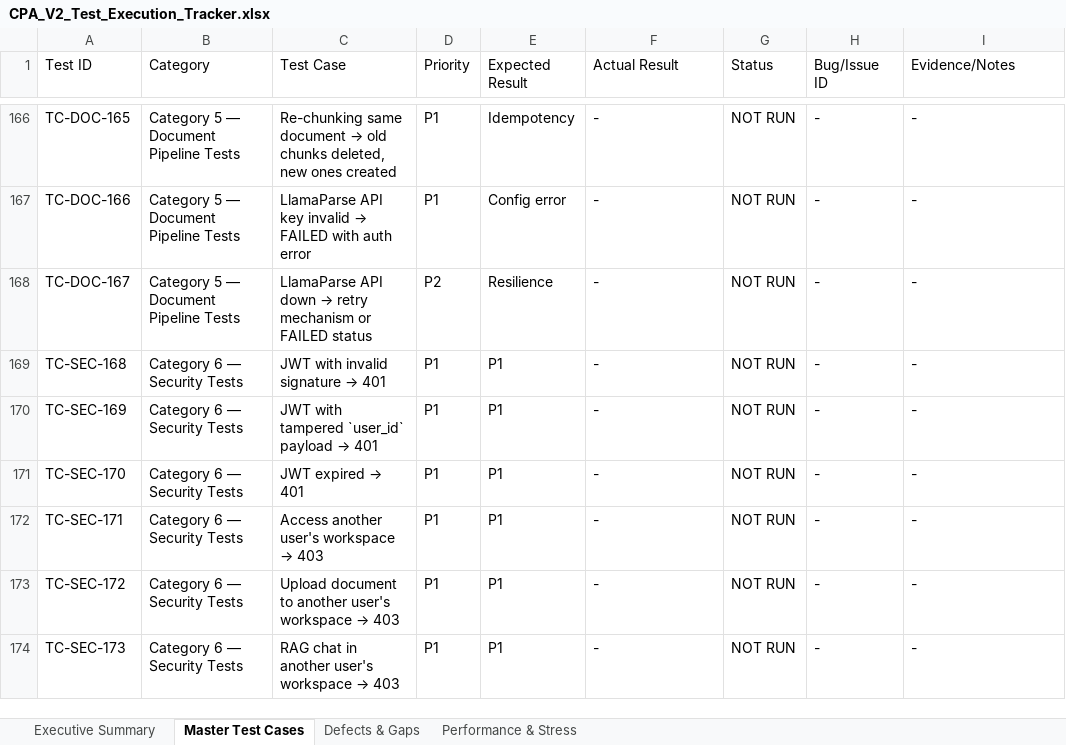
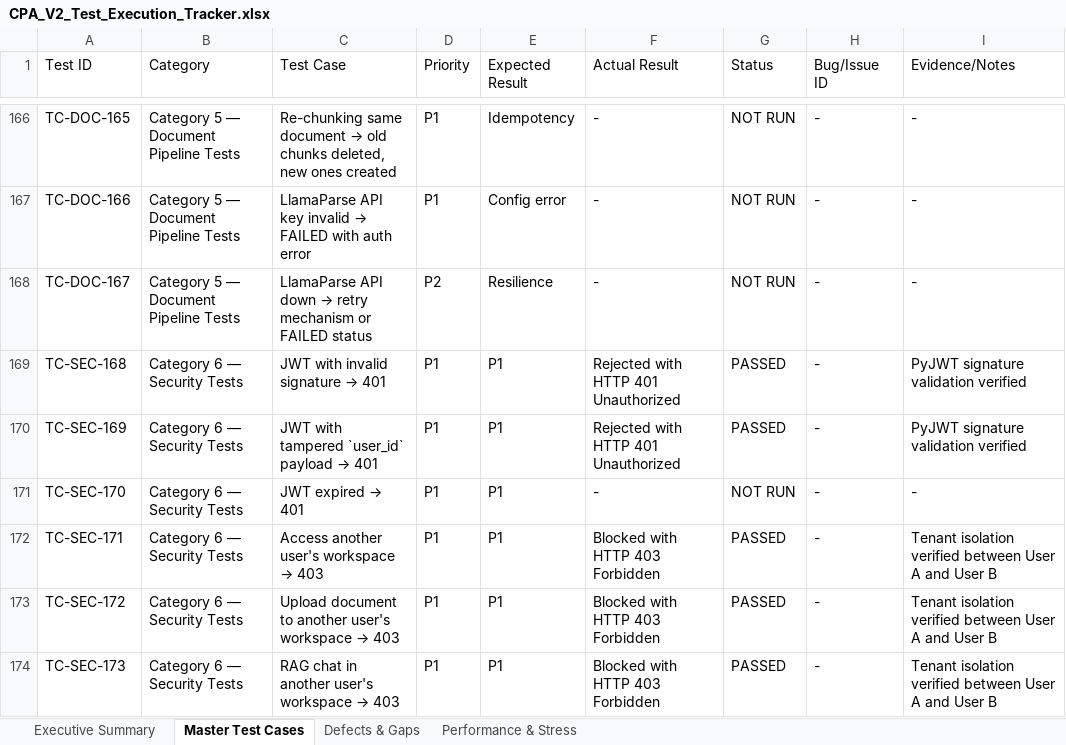
Before and after one commit to ulthimanju/CAPSTONE, an Excel workbook: docs/CPA_V2_Test_Execution_Tracker.xlsx, sheet Master Test Cases, drawn as a sheet; only a part is shown, gaps mark what is left out; values as stored, in another font and other column widths than the file's, no cell formats; the diff covers the shown part only; the diff names each change by its address in the sheet, - before the commit and + after, or states it on an @@ line.

Commit message:
test(qa): update CPA_V2_Test_Execution_Tracker.xlsx with latest test execution results across Categories 1-7, 11

```diff
--- a/docs/CPA_V2_Test_Execution_Tracker.xlsx (sheet Master Test Cases)
+++ b/docs/CPA_V2_Test_Execution_Tracker.xlsx (sheet Master Test Cases)
-F169:F170 (Actual Result): -
+F169:F170 (Actual Result): Rejected with HTTP 401 Unauthorized
-G169:G170 (Status): NOT RUN
+G169:G170 (Status): PASSED
-I169:I170 (Evidence/Notes): -
+I169:I170 (Evidence/Notes): PyJWT signature validation verified
-F172:F174 (Actual Result): -
+F172:F174 (Actual Result): Blocked with HTTP 403 Forbidden
-G172:G174 (Status): NOT RUN
+G172:G174 (Status): PASSED
-I172:I174 (Evidence/Notes): -
+I172:I174 (Evidence/Notes): Tenant isolation verified between User A and User B
```
Also changed, not shown: 116 edited cells elsewhere in this sheet, sheet Executive Summary, sheet Defects & Gaps, cell formats.
